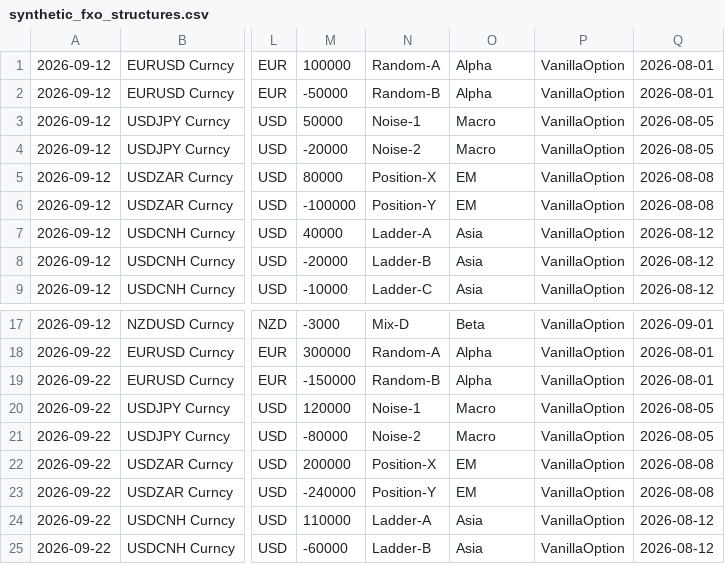
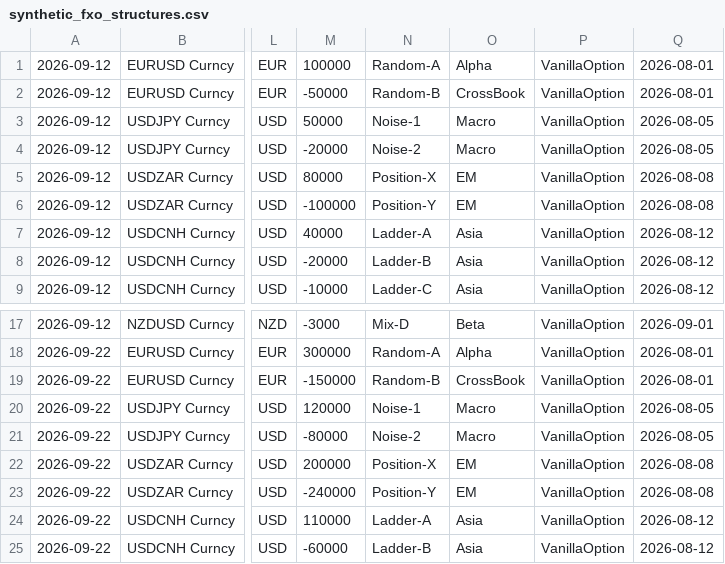
Before and after one commit to xzhou1915/PublicFolder, a CSV file: FXO/synthetic_fxo_structures.csv, drawn as a sheet; only a part is shown, gaps mark what is left out; the diff names each change by its address in the sheet, - before the commit and + after, or states it on an @@ line.

Commit message:
Remove portfolio from FXO structure matching

```diff
--- a/FXO/synthetic_fxo_structures.csv
+++ b/FXO/synthetic_fxo_structures.csv
-O2: Alpha
+O2: CrossBook
-O19: Alpha
+O19: CrossBook
```
Also changed, not shown: 2 other files.
